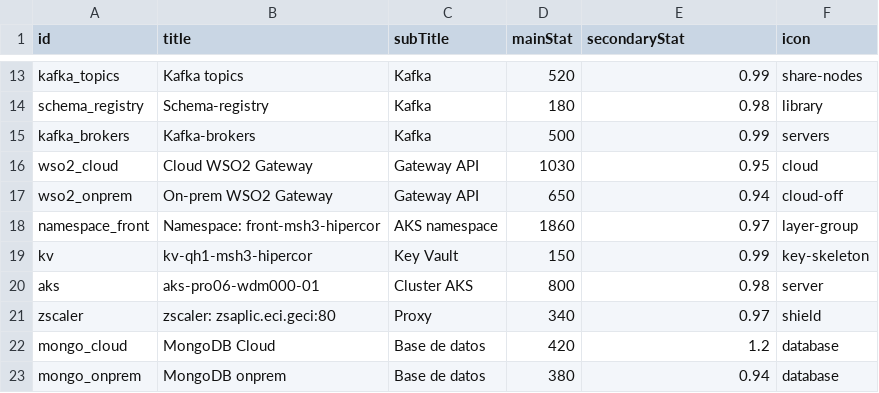
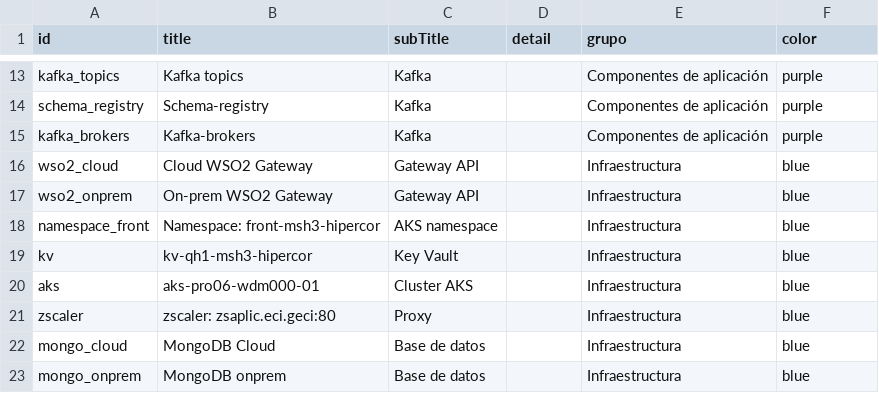
Before and after one commit to albert0fg/nodegraph-test, a CSV file: nodes.csv, drawn as a sheet; only a part is shown, gaps mark what is left out; the diff covers the shown part only; the diff names each change by its address in the sheet, - before the commit and + after, or states it on an @@ line.

Commit message:
Update nodes.csv

```diff
--- a/nodes.csv
+++ b/nodes.csv
-D1: mainStat
+D1: detail
-E1: secondaryStat
+E1: grupo
-F1: icon
+F1: color
-D13 (detail): 520
+D13 (detail): (empty)
-E13 (grupo): 0.99
+E13 (grupo): Componentes de aplicación
-F13 (color): share-nodes
+F13 (color): purple
-D14 (detail): 180
+D14 (detail): (empty)
-E14 (grupo): 0.98
+E14 (grupo): Componentes de aplicación
-F14 (color): library
+F14 (color): purple
-D15 (detail): 500
+D15 (detail): (empty)
-E15 (grupo): 0.99
+E15 (grupo): Componentes de aplicación
-F15 (color): servers
+F15 (color): purple
-D16 (detail): 1030
+D16 (detail): (empty)
-E16 (grupo): 0.95
+E16 (grupo): Infraestructura
-F16 (color): cloud
+F16 (color): blue
-D17 (detail): 650
+D17 (detail): (empty)
-E17 (grupo): 0.94
+E17 (grupo): Infraestructura
-F17 (color): cloud-off
+F17 (color): blue
-D18 (detail): 1860
+D18 (detail): (empty)
-E18 (grupo): 0.97
+E18 (grupo): Infraestructura
-F18 (color): layer-group
+F18 (color): blue
-D19 (detail): 150
+D19 (detail): (empty)
-E19 (grupo): 0.99
+E19 (grupo): Infraestructura
-F19 (color): key-skeleton
+F19 (color): blue
-D20 (detail): 800
+D20 (detail): (empty)
-E20 (grupo): 0.98
+E20 (grupo): Infraestructura
-F20 (color): server
+F20 (color): blue
-D21 (detail): 340
+D21 (detail): (empty)
-E21 (grupo): 0.97
+E21 (grupo): Infraestructura
-F21 (color): shield
+F21 (color): blue
-D22 (detail): 420
+D22 (detail): (empty)
-E22 (grupo): 1.2
+E22 (grupo): Infraestructura
-F22:F23 (color): database
+F22:F23 (color): blue
-D23 (detail): 380
+D23 (detail): (empty)
-E23 (grupo): 0.94
+E23 (grupo): Infraestructura
```
Also changed, not shown: 34 edited cells elsewhere in this file.
